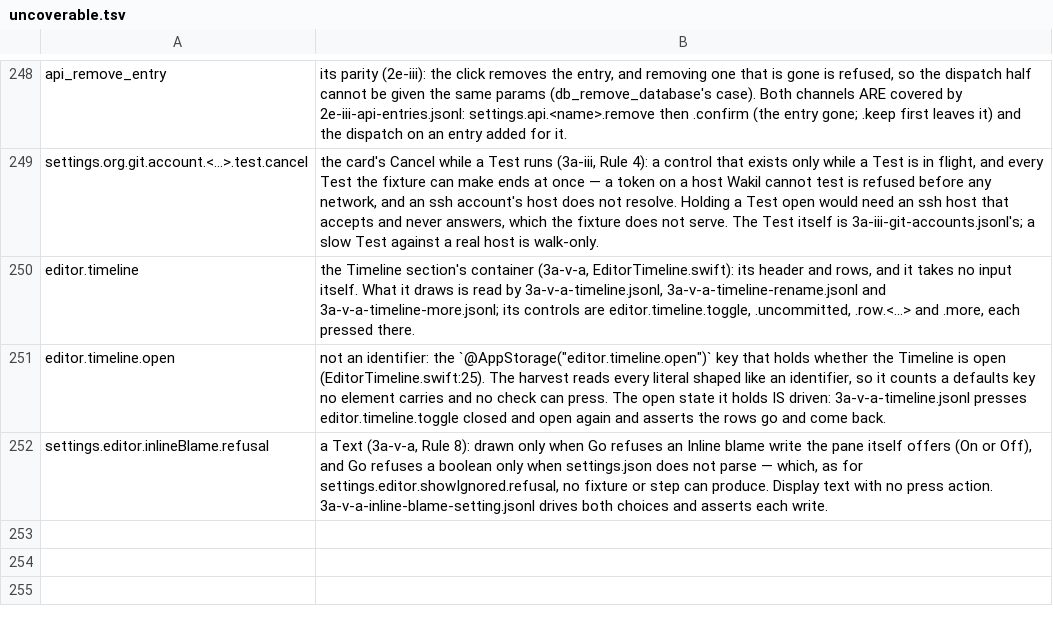
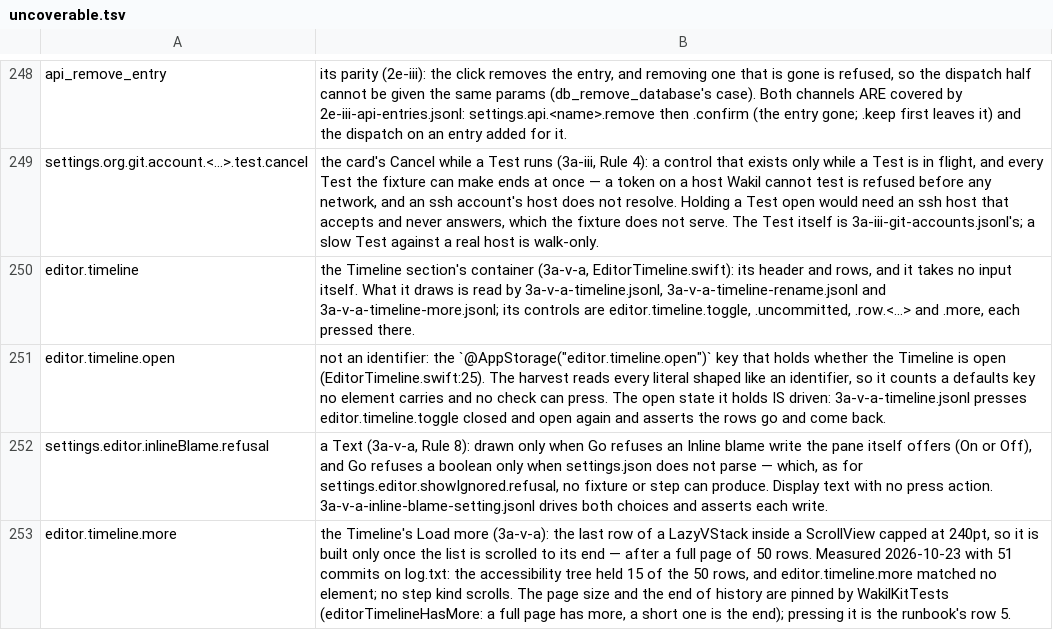
Before and after one commit to yehia-khalil/wakil, a TSV file: e2e/checks/uncoverable.tsv, drawn as a sheet; only a part is shown, gaps mark what is left out; the diff names each change by its address in the sheet, - before the commit and + after, or states it on an @@ line.

Commit message:
3a-v-a e2e: Load more is unreachable (a lazy row past a 240pt scroll); assert rows by identifier, not by label; the toggle in a check of its own

```diff
--- a/e2e/checks/uncoverable.tsv
+++ b/e2e/checks/uncoverable.tsv
+row 253: editor.timeline.more | the Timeline's Load more (3a-v-a): the last row of a LazyVStack inside a ScrollView capped at 240pt, so it is built only once the list is scrolled to its end — after a full page of 50 rows. Measured 2026-10-23 with 51 commits on log.txt: the accessibility tree held 15 of the 50 rows, and editor.timeline.more matched no element; no step kind scrolls. The page size and the end of history are pinned by WakilKitTests (editorTimelineHasMore: a full page has more, a short one is the end); pressing it is the runbook's row 5.
```
Also changed, not shown: 5 other files.
